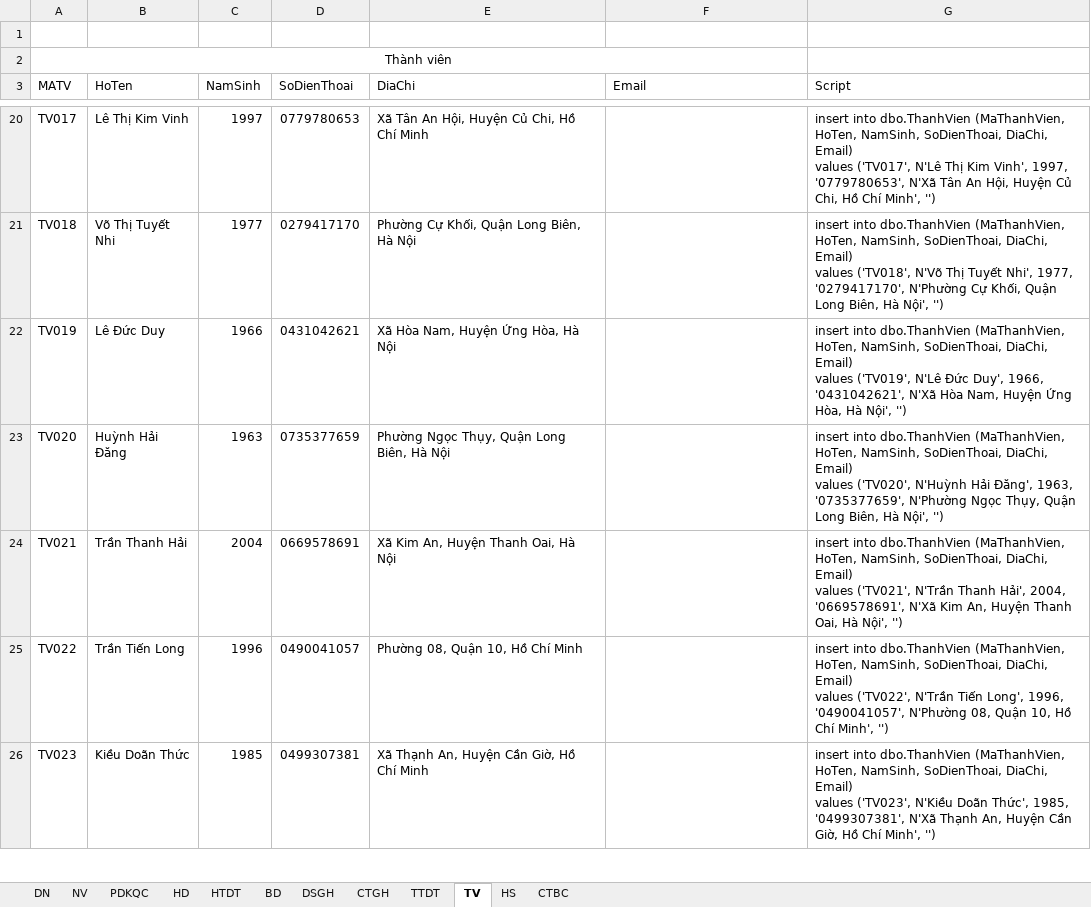
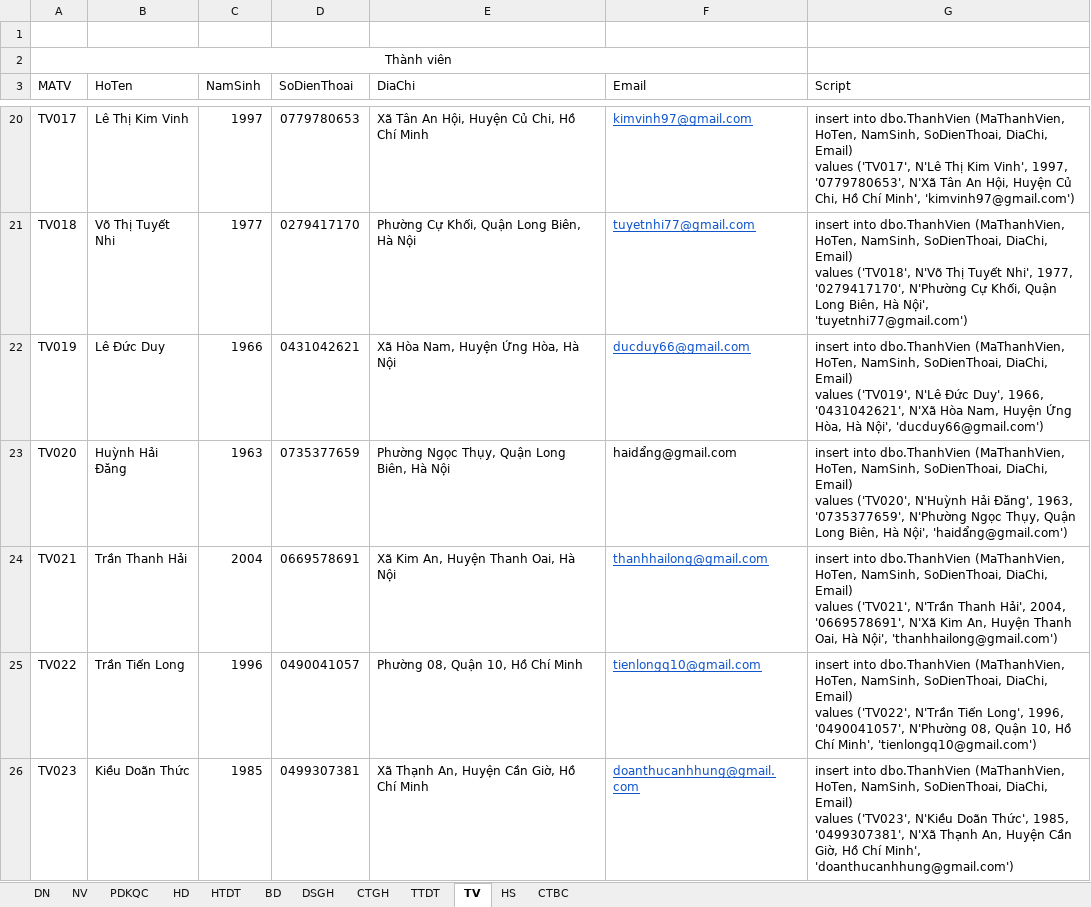
Before and after one commit to NguyenHa421/05_Project_PTTKHTTT, an Excel workbook: Data.xlsx, sheet TV, drawn as a sheet; only a part is shown, gaps mark what is left out; values as stored, in another font and other column widths than the file's, no borders; the diff covers the shown part only; the diff names each change by its address in the sheet, - before the commit and + after, or states it on an @@ line.

```diff
--- a/Data.xlsx (sheet TV)
+++ b/Data.xlsx (sheet TV)
-F20 (Email): (empty)
+F20 (Email): kimvinh97@gmail.com
-G20 (Script): …Chí Minh', '')
+G20 (Script): …Chí Minh', 'kimvinh97@gmail.com')
-F21 (Email): (empty)
+F21 (Email): tuyetnhi77@gmail.com
-G21 (Script): …Hà Nội', '')
+G21 (Script): …Hà Nội', 'tuyetnhi77@gmail.com')
-F22 (Email): (empty)
+F22 (Email): ducduy66@gmail.com
-G22 (Script): …Hà Nội', '')
+G22 (Script): …Hà Nội', 'ducduy66@gmail.com')
-F23 (Email): (empty)
+F23 (Email): haidẩng@gmail.com
-G23 (Script): …Hà Nội', '')
+G23 (Script): …Hà Nội', 'haidẩng@gmail.com')
-F24 (Email): (empty)
+F24 (Email): thanhhailong@gmail.com
-G24 (Script): …Hà Nội', '')
+G24 (Script): …Hà Nội', 'thanhhailong@gmail.com')
-F25 (Email): (empty)
+F25 (Email): tienlongq10@gmail.com
-G25 (Script): …Chí Minh', '')
+G25 (Script): …Chí Minh', 'tienlongq10@gmail.com')
-F26 (Email): (empty)
+F26 (Email): doanthucanhhung@gmail.com
-G26 (Script): …Chí Minh', '')
+G26 (Script): …Chí Minh', 'doanthucanhhung@gmail.com')
```
Also changed, not shown: 46 edited cells elsewhere in this sheet, sheet PDKQC, 2 other files.
